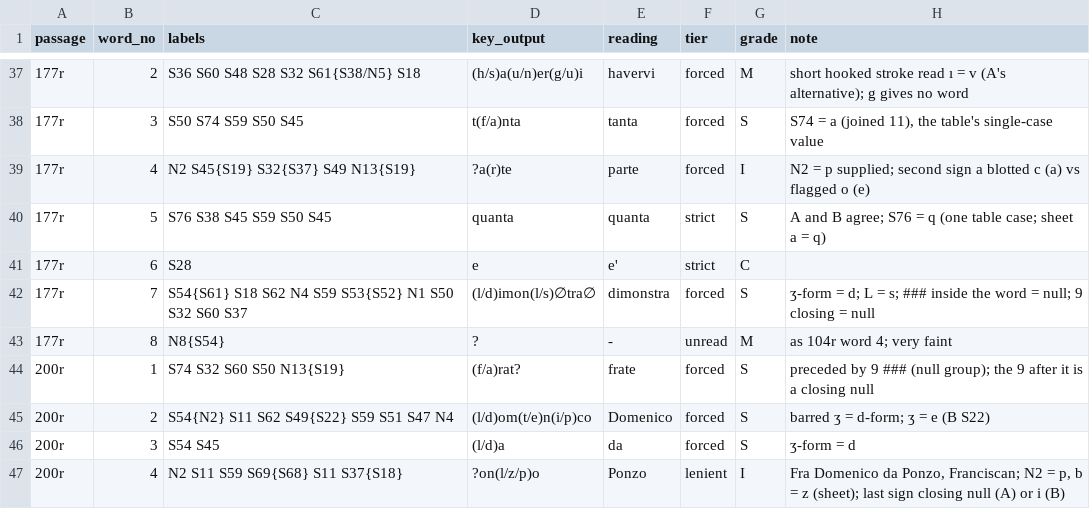
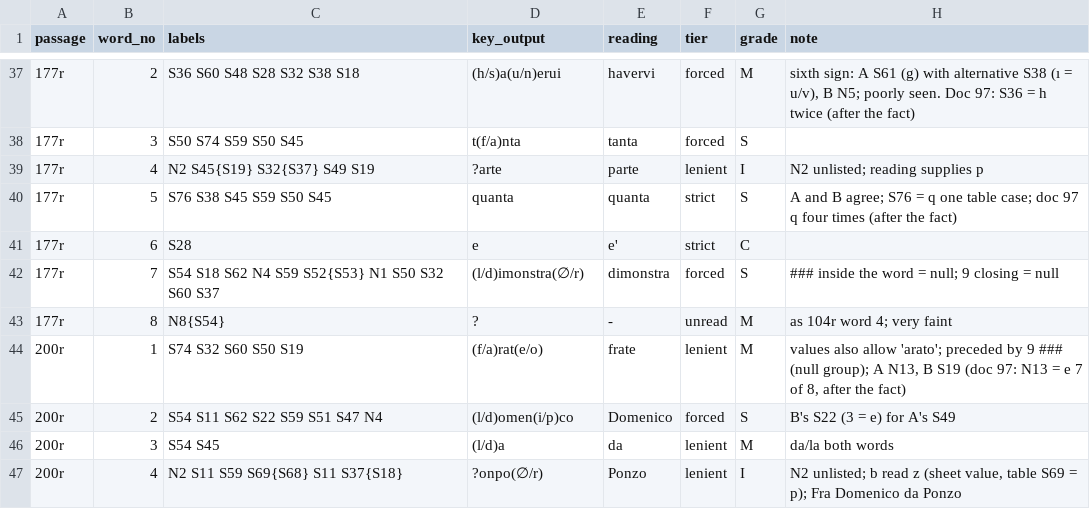
Before and after one commit to aaymeloglu/unsolved-ciphers, a TSV file: milan-1494/niccolini-1492/reading-words.tsv, drawn as a sheet; only a part is shown, gaps mark what is left out; the diff covers the shown part only.

```diff
--- a/milan-1494/niccolini-1492/reading-words.tsv
+++ b/milan-1494/niccolini-1492/reading-words.tsv
@@ -37,11 +37,11 @@ passage	word_no	labels	key_output	reading	tier	grade	note
-177r	2	S36 S60 S48 S28 S32 S61{S38/N5} S18	(h/s)a(u/n)er(g/u)i	havervi	forced	M	short hooked stroke read ı = v (A's alternative); g gives no word
-177r	3	S50 S74 S59 S50 S45	t(f/a)nta	tanta	forced	S	S74 = a (joined 11), the table's single-case value
-177r	4	N2 S45{S19} S32{S37} S49 N13{S19}	?a(r)te	parte	forced	I	N2 = p supplied; second sign a blotted c (a) vs flagged o (e)
-177r	5	S76 S38 S45 S59 S50 S45	quanta	quanta	strict	S	A and B agree; S76 = q (one table case; sheet a = q)
+177r	2	S36 S60 S48 S28 S32 S38 S18	(h/s)a(u/n)erui	havervi	forced	M	sixth sign: A S61 (g) with alternative S38 (ı = u/v), B N5; poorly seen. Doc 97: S36 = h twice (after the fact)
+177r	3	S50 S74 S59 S50 S45	t(f/a)nta	tanta	forced	S	
+177r	4	N2 S45{S19} S32{S37} S49 S19	?arte	parte	lenient	I	N2 unlisted; reading supplies p
+177r	5	S76 S38 S45 S59 S50 S45	quanta	quanta	strict	S	A and B agree; S76 = q one table case; doc 97 q four times (after the fact)
 177r	6	S28	e	e'	strict	C	
-177r	7	S54{S61} S18 S62 N4 S59 S53{S52} N1 S50 S32 S60 S37	(l/d)imon(l/s)∅tra∅	dimonstra	forced	S	ʒ-form = d; L = s; ### inside the word = null; 9 closing = null
+177r	7	S54 S18 S62 N4 S59 S52{S53} N1 S50 S32 S60 S37	(l/d)imonstra(∅/r)	dimonstra	forced	S	### inside the word = null; 9 closing = null
 177r	8	N8{S54}	?	-	unread	M	as 104r word 4; very faint
-200r	1	S74 S32 S60 S50 N13{S19}	(f/a)rat?	frate	forced	S	preceded by 9 ### (null group); the 9 after it is a closing null
-200r	2	S54{N2} S11 S62 S49{S22} S59 S51 S47 N4	(l/d)om(t/e)n(i/p)co	Domenico	forced	S	barred ʒ = d-form; ʒ = e (B S22)
-200r	3	S54 S45	(l/d)a	da	forced	S	ʒ-form = d
-200r	4	N2 S11 S59 S69{S68} S11 S37{S18}	?on(l/z/p)o	Ponzo	lenient	I	Fra Domenico da Ponzo, Franciscan; N2 = p, b = z (sheet); last sign closing null (A) or i (B)
+200r	1	S74 S32 S60 S50 S19	(f/a)rat(e/o)	frate	lenient	M	values also allow 'arato'; preceded by 9 ### (null group); A N13, B S19 (doc 97: N13 = e 7 of 8, after the fact)
+200r	2	S54 S11 S62 S22 S59 S51 S47 N4	(l/d)omen(i/p)co	Domenico	forced	S	B's S22 (3 = e) for A's S49
+200r	3	S54 S45	(l/d)a	da	lenient	M	da/la both words
+200r	4	N2 S11 S59 S69{S68} S11 S37{S18}	?onpo(∅/r)	Ponzo	lenient	I	N2 unlisted; b read z (sheet value, table S69 = p); Fra Domenico da Ponzo
```
Also changed, not shown: 65 edited cells elsewhere in this file, 9 other files.
